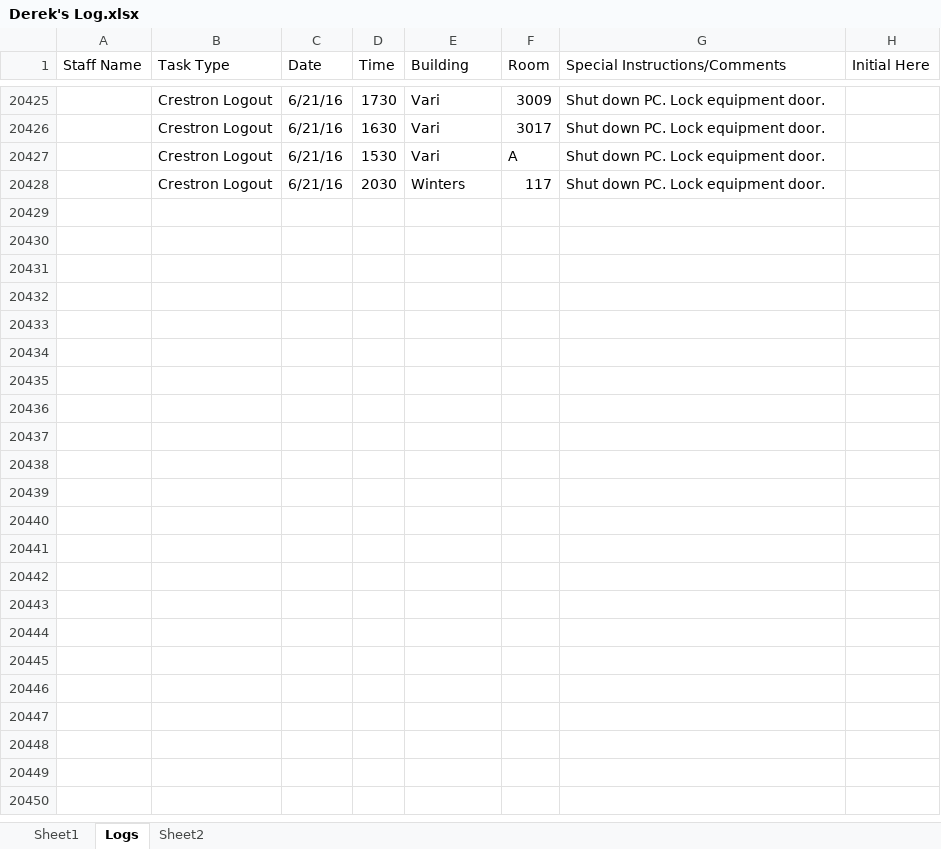
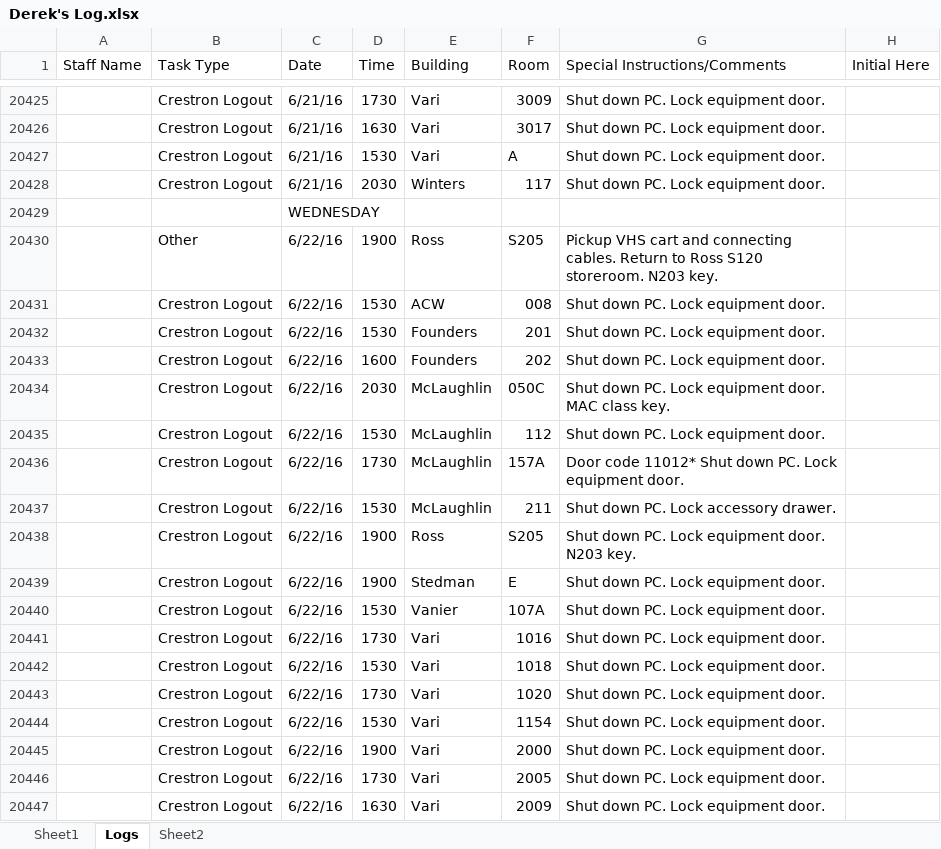
Before and after one commit to jhanperera/ClassOpsLogCreator, an Excel workbook: Derek's Log.xlsx, sheet Logs, drawn as a sheet; only a part is shown, gaps mark what is left out; values as stored, in another font and other column widths than the file's, no cell formats; the diff covers the shown part only; the diff names each change by its address in the sheet, - before the commit and + after, or states it on an @@ line.

```diff
--- a/Derek's Log.xlsx (sheet Logs)
+++ b/Derek's Log.xlsx (sheet Logs)
+row 20429:  |  | WEDNESDAY
+row 20430:  | Other | 6/22/16 | 1900 | Ross | S205 | Pickup VHS cart and connecting cables. Return to Ross S120 storeroom. N203 key.
+row 20431:  | Crestron Logout | 6/22/16 | 1530 | ACW | 008 | Shut down PC. Lock equipment door.
+row 20432:  | Crestron Logout | 6/22/16 | 1530 | Founders | 201 | Shut down PC. Lock equipment door.
+row 20433:  | Crestron Logout | 6/22/16 | 1600 | Founders | 202 | Shut down PC. Lock equipment door.
+row 20434:  | Crestron Logout | 6/22/16 | 2030 | McLaughlin | 050C | Shut down PC. Lock equipment door. MAC class key.
+row 20435:  | Crestron Logout | 6/22/16 | 1530 | McLaughlin | 112 | Shut down PC. Lock equipment door.
+row 20436:  | Crestron Logout | 6/22/16 | 1730 | McLaughlin | 157A | Door code 11012* Shut down PC. Lock equipment door.
+row 20437:  | Crestron Logout | 6/22/16 | 1530 | McLaughlin | 211 | Shut down PC. Lock accessory drawer.
+row 20438:  | Crestron Logout | 6/22/16 | 1900 | Ross | S205 | Shut down PC. Lock equipment door. N203 key.
+row 20439:  | Crestron Logout | 6/22/16 | 1900 | Stedman | E | Shut down PC. Lock equipment door.
+row 20440:  | Crestron Logout | 6/22/16 | 1530 | Vanier | 107A | Shut down PC. Lock equipment door.
+row 20441:  | Crestron Logout | 6/22/16 | 1730 | Vari | 1016 | Shut down PC. Lock equipment door.
+row 20442:  | Crestron Logout | 6/22/16 | 1530 | Vari | 1018 | Shut down PC. Lock equipment door.
+row 20443:  | Crestron Logout | 6/22/16 | 1730 | Vari | 1020 | Shut down PC. Lock equipment door.
+row 20444:  | Crestron Logout | 6/22/16 | 1530 | Vari | 1154 | Shut down PC. Lock equipment door.
+row 20445:  | Crestron Logout | 6/22/16 | 1900 | Vari | 2000 | Shut down PC. Lock equipment door.
+row 20446:  | Crestron Logout | 6/22/16 | 1730 | Vari | 2005 | Shut down PC. Lock equipment door.
+row 20447:  | Crestron Logout | 6/22/16 | 1630 | Vari | 2009 | Shut down PC. Lock equipment door.
```
Also changed, not shown: 172 added rows elsewhere in this sheet, cell formats, Jeannine's log.xlsx, Raul's Log.xlsx, 6 other files.
